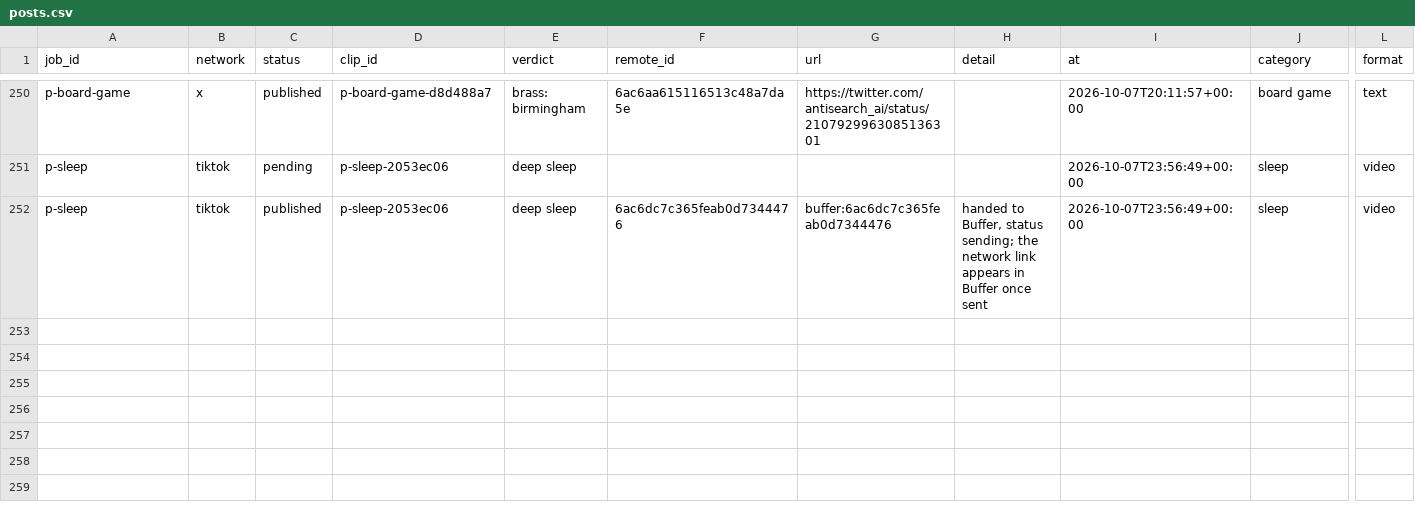
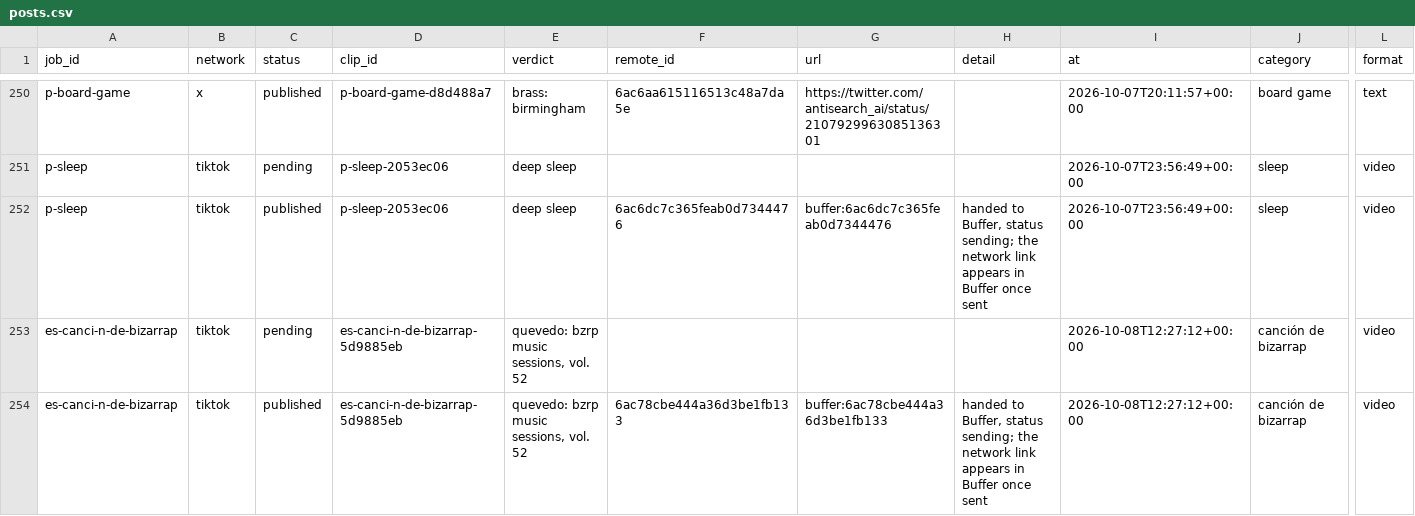
Before and after one commit to everfields/antisearch-automation, a CSV file: posts.csv, drawn as a sheet; only a part is shown, gaps mark what is left out; rows hold the shown columns only; the diff names each change by its address in the sheet, - before the commit and + after, or states it on an @@ line.

```diff
--- a/posts.csv
+++ b/posts.csv
+row 253: es-canci-n-de-bizarrap | tiktok | pending | es-canci-n-de-bizarrap-5d9885eb | quevedo: bzrp music sessions, vol. 52 |  |  |  | 2026-10-08T12:27:12+00:00 | canción de bizarrap | video
+row 254: es-canci-n-de-bizarrap | tiktok | published | es-canci-n-de-bizarrap-5d9885eb | quevedo: bzrp music sessions, vol. 52 | 6ac78cbe444a36d3be1fb133 | buffer:6ac78cbe444a36d3be1fb133 | handed to Buffer, status sending; the network link appears in Buffer once sent | 2026-10-08T12:27:12+00:00 | canción de bizarrap | video
```
Also changed, not shown: verdicts.csv, 1 other file.
